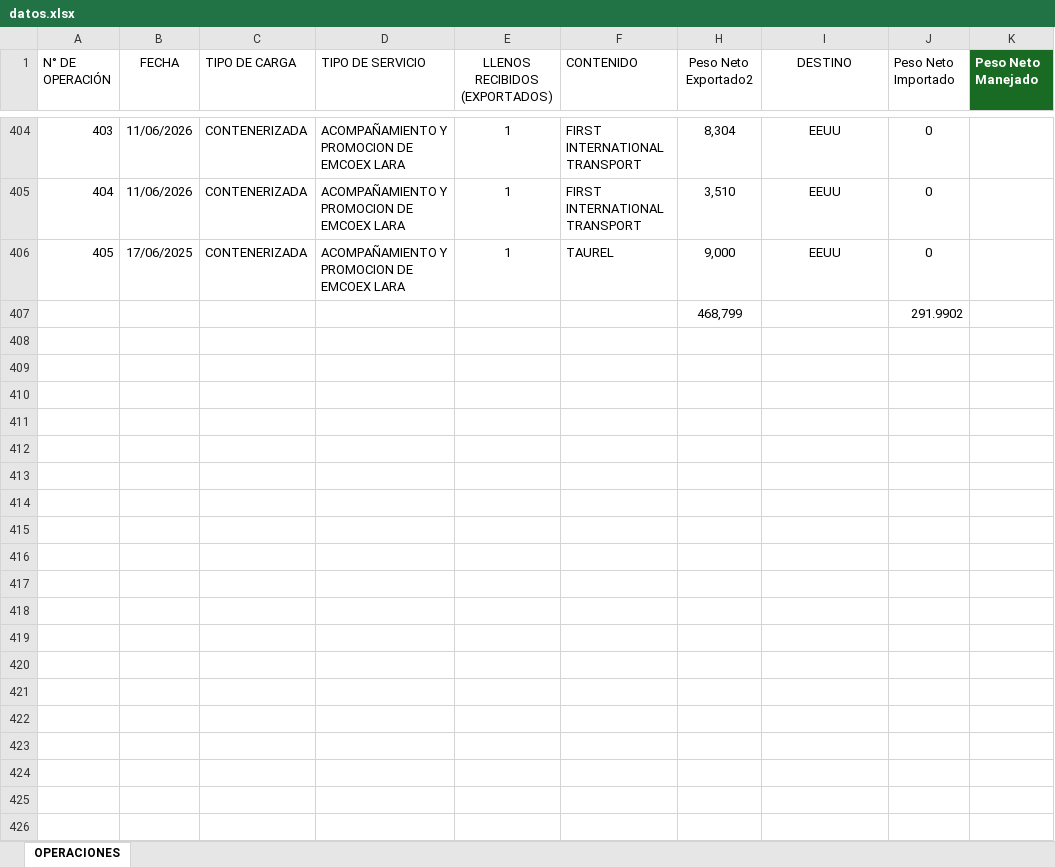
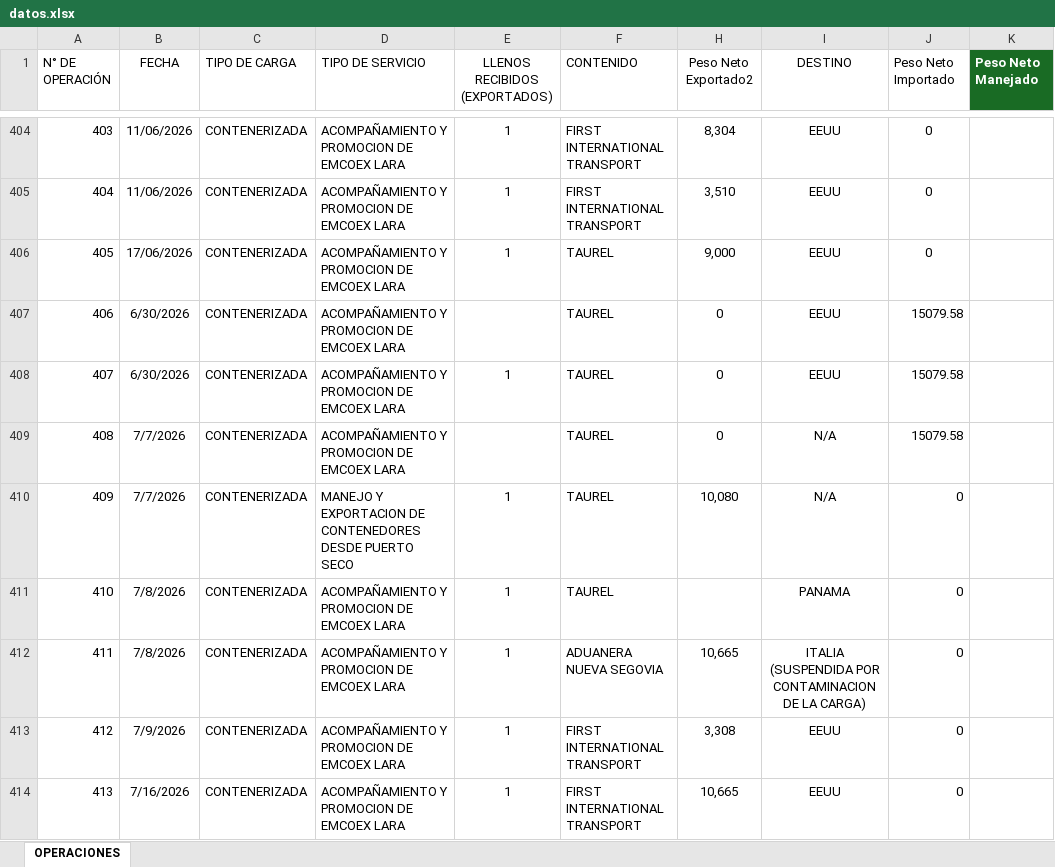
Before and after one commit to emcoexlara/MiDashboard, an Excel workbook: datos.xlsx, sheet OPERACIONES, drawn as a sheet; only a part is shown, gaps mark what is left out; values as stored, in another font and other column widths than the file's, no borders; table styles not drawn; removed rows and columns are numbered as before the commit, all else as after; the diff covers the shown part only; the diff names each change by its address in the sheet, - before the commit and + after, or states it on an @@ line.

Commit message:
Add files via upload

```diff
--- a/datos.xlsx (sheet OPERACIONES)
+++ b/datos.xlsx (sheet OPERACIONES)
-B406 (FECHA): 17/06/2025
+B406 (FECHA): 17/06/2026
-row 407:  |  |  |  |  |  | 468,799 |  | 291.9902
+row 407: 406 | 6/30/2026 | CONTENERIZADA | ACOMPAÑAMIENTO Y PROMOCION DE EMCOEX LARA |  | TAUREL | 0 | EEUU | 15079.58
+row 408: 407 | 6/30/2026 | CONTENERIZADA | ACOMPAÑAMIENTO Y PROMOCION DE EMCOEX LARA | 1 | TAUREL | 0 | EEUU | 15079.58
+row 409: 408 | 7/7/2026 | CONTENERIZADA | ACOMPAÑAMIENTO Y PROMOCION DE EMCOEX LARA |  | TAUREL | 0 | N/A | 15079.58
+row 410: 409 | 7/7/2026 | CONTENERIZADA | MANEJO Y EXPORTACION DE CONTENEDORES DESDE PUERTO SECO | 1 | TAUREL | 10,080 | N/A | 0
+row 411: 410 | 7/8/2026 | CONTENERIZADA | ACOMPAÑAMIENTO Y PROMOCION DE EMCOEX LARA | 1 | TAUREL |  | PANAMA | 0
+row 412: 411 | 7/8/2026 | CONTENERIZADA | ACOMPAÑAMIENTO Y PROMOCION DE EMCOEX LARA | 1 | ADUANERA NUEVA SEGOVIA | 10,665 | ITALIA (SUSPENDIDA POR CONTAMINACION DE LA CARGA) | 0
+row 413: 412 | 7/9/2026 | CONTENERIZADA | ACOMPAÑAMIENTO Y PROMOCION DE EMCOEX LARA | 1 | FIRST INTERNATIONAL TRANSPORT | 3,308 | EEUU | 0
+row 414: 413 | 7/16/2026 | CONTENERIZADA | ACOMPAÑAMIENTO Y PROMOCION DE EMCOEX LARA | 1 | FIRST INTERNATIONAL TRANSPORT | 10,665 | EEUU | 0
```
Also changed, not shown: 21 added rows elsewhere in this sheet.
